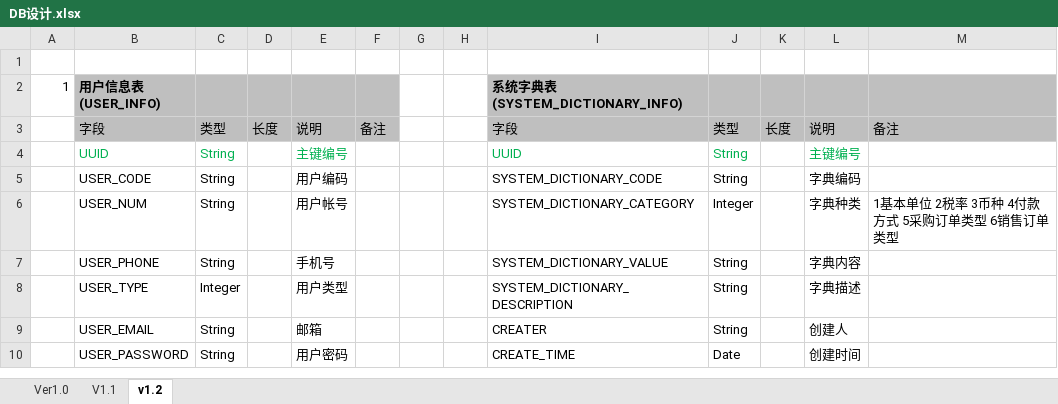
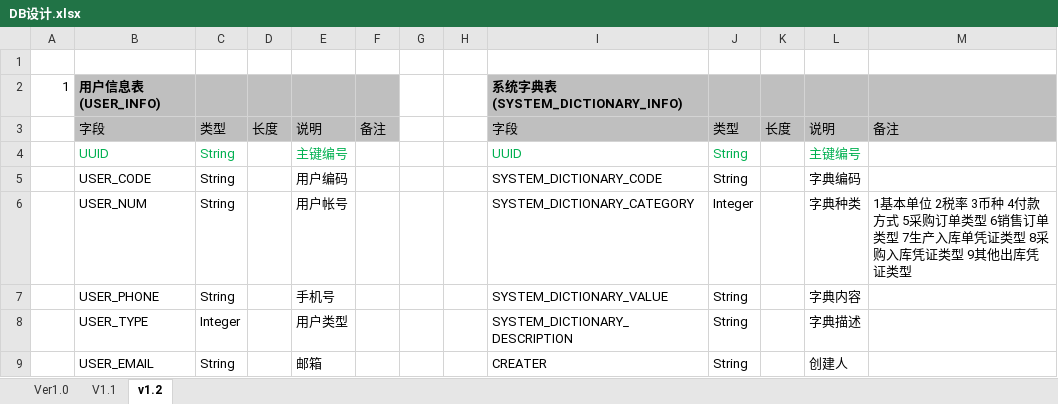
Before and after one commit to uie1027/IcpForCitln, an Excel workbook: icpForCitln/doc/DB设计.xlsx, sheet v1.2, drawn as a sheet; only a part is shown; the shorter side is filled out with more unchanged rows; values as stored, in another font and other column widths than the file's, no borders; the diff names each change by its address in the sheet, - before the commit and + after, or states it on an @@ line.

Commit message:
字典表添加新数据

```diff
--- a/icpForCitln/doc/DB设计.xlsx (sheet v1.2)
+++ b/icpForCitln/doc/DB设计.xlsx (sheet v1.2)
-M6: …订单类型
+M6: …订单类型 7生产入库单凭证类型 8采购入库凭证类型 9其他出库凭证类型
```
